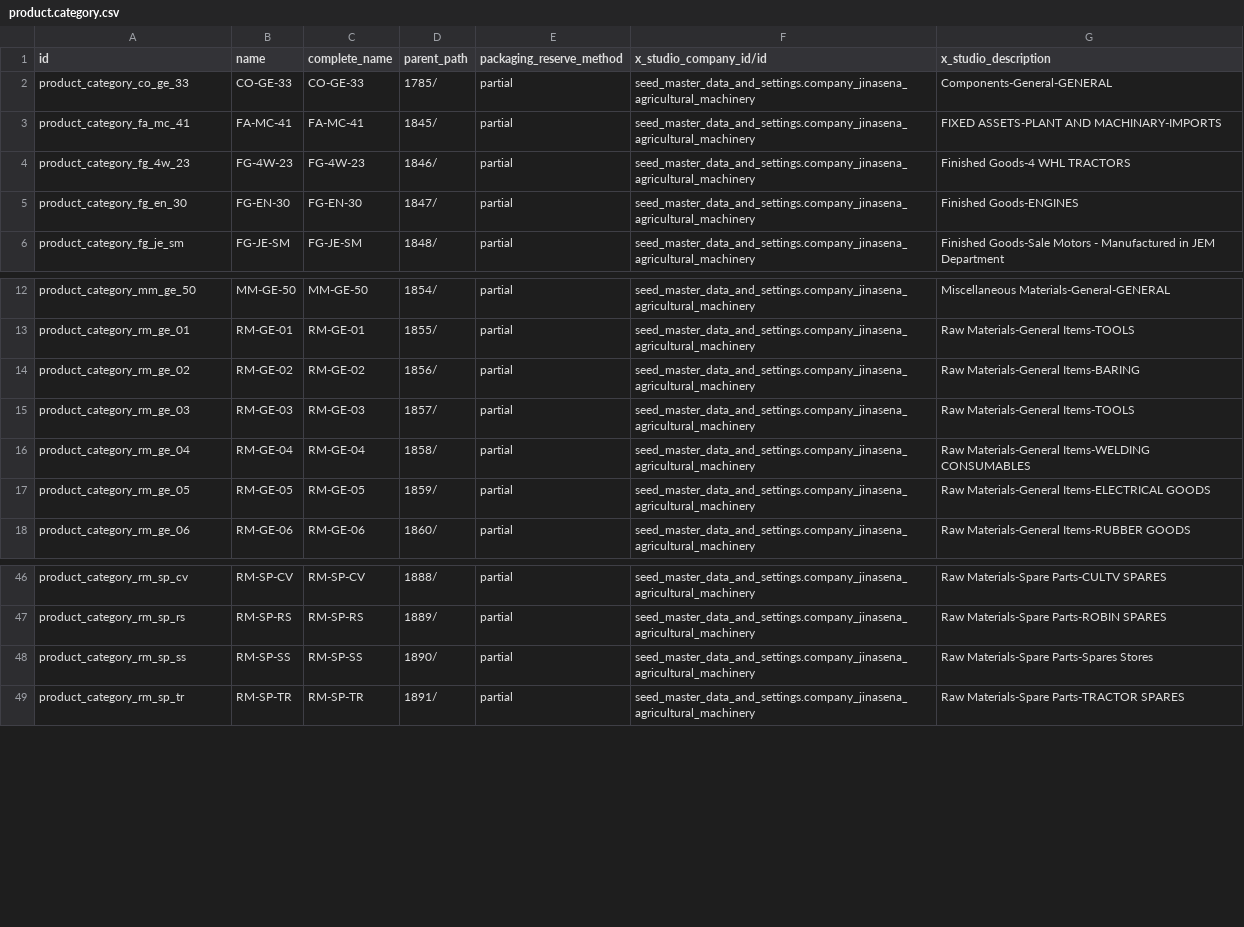
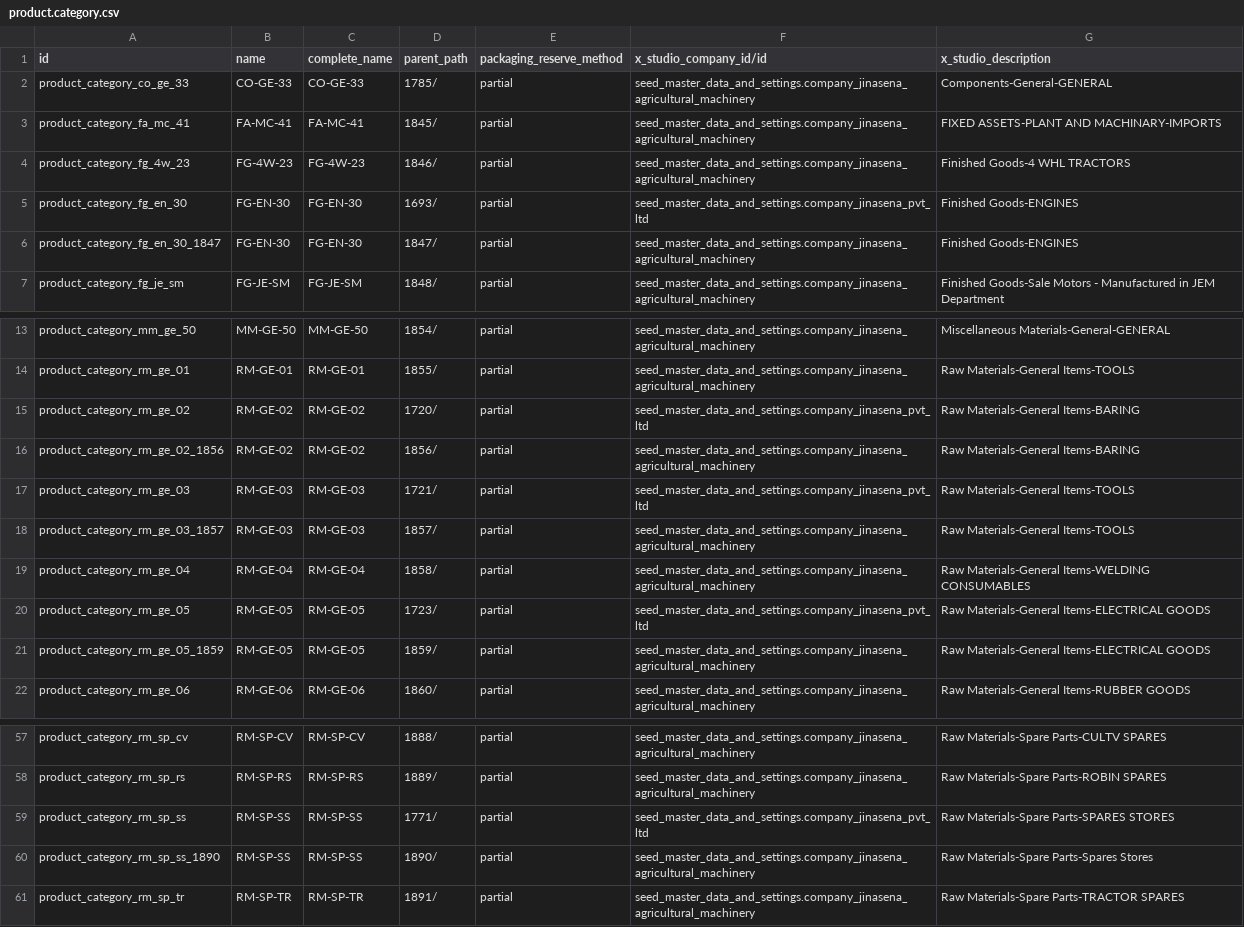
Before and after one commit to sanjayaWjinasena/Jinasena_KnownGood_Data, a CSV file: data/product.category.csv, drawn as a sheet; only a part is shown, gaps mark what is left out; the diff covers the shown part only.

```diff
--- a/data/product.category.csv
+++ b/data/product.category.csv
@@ -4,3 +4,4 @@ product_category_fa_mc_41,FA-MC-41,FA-MC-41,1845/,partial,seed_master_data_and_s
 product_category_fg_4w_23,FG-4W-23,FG-4W-23,1846/,partial,seed_master_data_and_settings.company_jinasena_agricultural_machinery,Finished Goods-4 WHL TRACTORS
-product_category_fg_en_30,FG-EN-30,FG-EN-30,1847/,partial,seed_master_data_and_settings.company_jinasena_agricultural_machinery,Finished Goods-ENGINES
+product_category_fg_en_30,FG-EN-30,FG-EN-30,1693/,partial,seed_master_data_and_settings.company_jinasena_pvt_ltd,Finished Goods-ENGINES
+product_category_fg_en_30_1847,FG-EN-30,FG-EN-30,1847/,partial,seed_master_data_and_settings.company_jinasena_agricultural_machinery,Finished Goods-ENGINES
 product_category_fg_je_sm,FG-JE-SM,FG-JE-SM,1848/,partial,seed_master_data_and_settings.company_jinasena_agricultural_machinery,Finished Goods-Sale Motors - Manufactured in JEM Department
@@ -13,6 +14,9 @@ product_category_mm_ge_50,MM-GE-50,MM-GE-50,1854/,partial,seed_master_data_and_s
 product_category_rm_ge_01,RM-GE-01,RM-GE-01,1855/,partial,seed_master_data_and_settings.company_jinasena_agricultural_machinery,Raw Materials-General Items-TOOLS
-product_category_rm_ge_02,RM-GE-02,RM-GE-02,1856/,partial,seed_master_data_and_settings.company_jinasena_agricultural_machinery,Raw Materials-General Items-BARING
-product_category_rm_ge_03,RM-GE-03,RM-GE-03,1857/,partial,seed_master_data_and_settings.company_jinasena_agricultural_machinery,Raw Materials-General Items-TOOLS
+product_category_rm_ge_02,RM-GE-02,RM-GE-02,1720/,partial,seed_master_data_and_settings.company_jinasena_pvt_ltd,Raw Materials-General Items-BARING
+product_category_rm_ge_02_1856,RM-GE-02,RM-GE-02,1856/,partial,seed_master_data_and_settings.company_jinasena_agricultural_machinery,Raw Materials-General Items-BARING
+product_category_rm_ge_03,RM-GE-03,RM-GE-03,1721/,partial,seed_master_data_and_settings.company_jinasena_pvt_ltd,Raw Materials-General Items-TOOLS
+product_category_rm_ge_03_1857,RM-GE-03,RM-GE-03,1857/,partial,seed_master_data_and_settings.company_jinasena_agricultural_machinery,Raw Materials-General Items-TOOLS
 product_category_rm_ge_04,RM-GE-04,RM-GE-04,1858/,partial,seed_master_data_and_settings.company_jinasena_agricultural_machinery,Raw Materials-General Items-WELDING CONSUMABLES
-product_category_rm_ge_05,RM-GE-05,RM-GE-05,1859/,partial,seed_master_data_and_settings.company_jinasena_agricultural_machinery,Raw Materials-General Items-ELECTRICAL GOODS
+product_category_rm_ge_05,RM-GE-05,RM-GE-05,1723/,partial,seed_master_data_and_settings.company_jinasena_pvt_ltd,Raw Materials-General Items-ELECTRICAL GOODS
+product_category_rm_ge_05_1859,RM-GE-05,RM-GE-05,1859/,partial,seed_master_data_and_settings.company_jinasena_agricultural_machinery,Raw Materials-General Items-ELECTRICAL GOODS
 product_category_rm_ge_06,RM-GE-06,RM-GE-06,1860/,partial,seed_master_data_and_settings.company_jinasena_agricultural_machinery,Raw Materials-General Items-RUBBER GOODS
@@ -47,3 +58,4 @@ product_category_rm_sp_cv,RM-SP-CV,RM-SP-CV,1888/,partial,seed_master_data_and_s
 product_category_rm_sp_rs,RM-SP-RS,RM-SP-RS,1889/,partial,seed_master_data_and_settings.company_jinasena_agricultural_machinery,Raw Materials-Spare Parts-ROBIN SPARES
-product_category_rm_sp_ss,RM-SP-SS,RM-SP-SS,1890/,partial,seed_master_data_and_settings.company_jinasena_agricultural_machinery,Raw Materials-Spare Parts-Spares Stores
+product_category_rm_sp_ss,RM-SP-SS,RM-SP-SS,1771/,partial,seed_master_data_and_settings.company_jinasena_pvt_ltd,Raw Materials-Spare Parts-SPARES STORES
+product_category_rm_sp_ss_1890,RM-SP-SS,RM-SP-SS,1890/,partial,seed_master_data_and_settings.company_jinasena_agricultural_machinery,Raw Materials-Spare Parts-Spares Stores
 product_category_rm_sp_tr,RM-SP-TR,RM-SP-TR,1891/,partial,seed_master_data_and_settings.company_jinasena_agricultural_machinery,Raw Materials-Spare Parts-TRACTOR SPARES
```
Also changed, not shown: 9 added rows and 10 edited cells elsewhere in this file, 2 other files.
